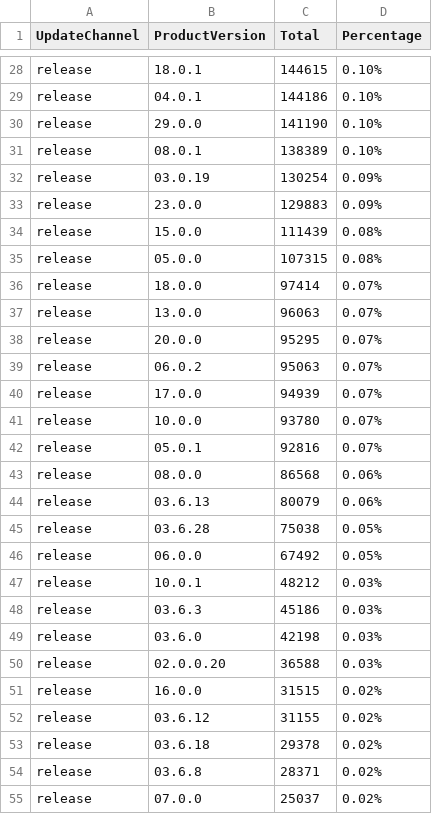
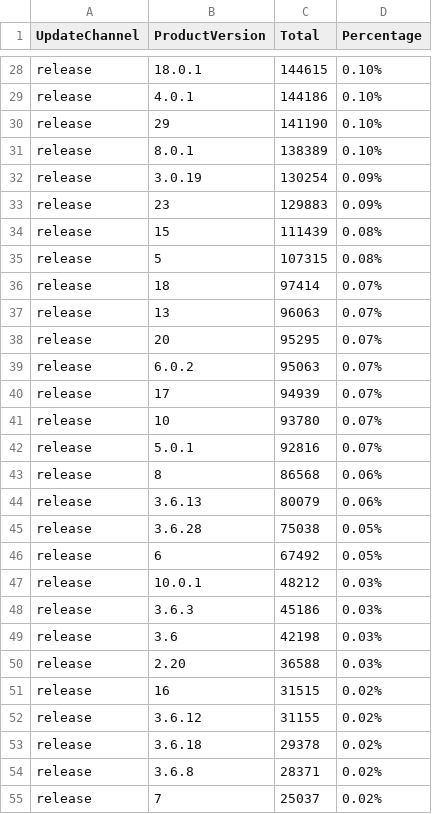
Before and after one commit to bwinton/d3Experiments, a CSV file: releases.csv, drawn as a sheet; only a part is shown, gaps mark what is left out; the diff covers the shown part only; the diff names each change by its address in the sheet, - before the commit and + after, or states it on an @@ line.

```diff
--- a/releases.csv
+++ b/releases.csv
-B29 (ProductVersion): 04.0.1
+B29 (ProductVersion): 4.0.1
-B30 (ProductVersion): 29.0.0
+B30 (ProductVersion): 29
-B31 (ProductVersion): 08.0.1
+B31 (ProductVersion): 8.0.1
-B32 (ProductVersion): 03.0.19
+B32 (ProductVersion): 3.0.19
-B33 (ProductVersion): 23.0.0
+B33 (ProductVersion): 23
-B34 (ProductVersion): 15.0.0
+B34 (ProductVersion): 15
-B35 (ProductVersion): 05.0.0
+B35 (ProductVersion): 5
-B36 (ProductVersion): 18.0.0
+B36 (ProductVersion): 18
-B37 (ProductVersion): 13.0.0
+B37 (ProductVersion): 13
-B38 (ProductVersion): 20.0.0
+B38 (ProductVersion): 20
-B39 (ProductVersion): 06.0.2
+B39 (ProductVersion): 6.0.2
-B40 (ProductVersion): 17.0.0
+B40 (ProductVersion): 17
-B41 (ProductVersion): 10.0.0
+B41 (ProductVersion): 10
-B42 (ProductVersion): 05.0.1
+B42 (ProductVersion): 5.0.1
-B43 (ProductVersion): 08.0.0
+B43 (ProductVersion): 8
-B44 (ProductVersion): 03.6.13
+B44 (ProductVersion): 3.6.13
-B45 (ProductVersion): 03.6.28
+B45 (ProductVersion): 3.6.28
-B46 (ProductVersion): 06.0.0
+B46 (ProductVersion): 6
-B48 (ProductVersion): 03.6.3
+B48 (ProductVersion): 3.6.3
-B49 (ProductVersion): 03.6.0
+B49 (ProductVersion): 3.6
-B50 (ProductVersion): 02.0.0.20
+B50 (ProductVersion): 2.20
-B51 (ProductVersion): 16.0.0
+B51 (ProductVersion): 16
-B52 (ProductVersion): 03.6.12
+B52 (ProductVersion): 3.6.12
-B53 (ProductVersion): 03.6.18
+B53 (ProductVersion): 3.6.18
-B54 (ProductVersion): 03.6.8
+B54 (ProductVersion): 3.6.8
-B55 (ProductVersion): 07.0.0
+B55 (ProductVersion): 7
```
Also changed, not shown: 127 edited cells elsewhere in this file.
